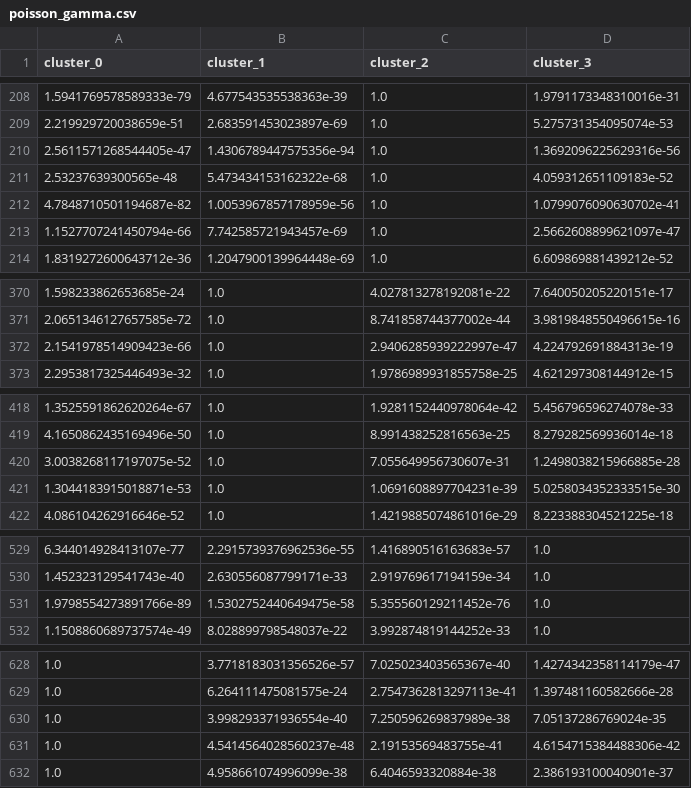
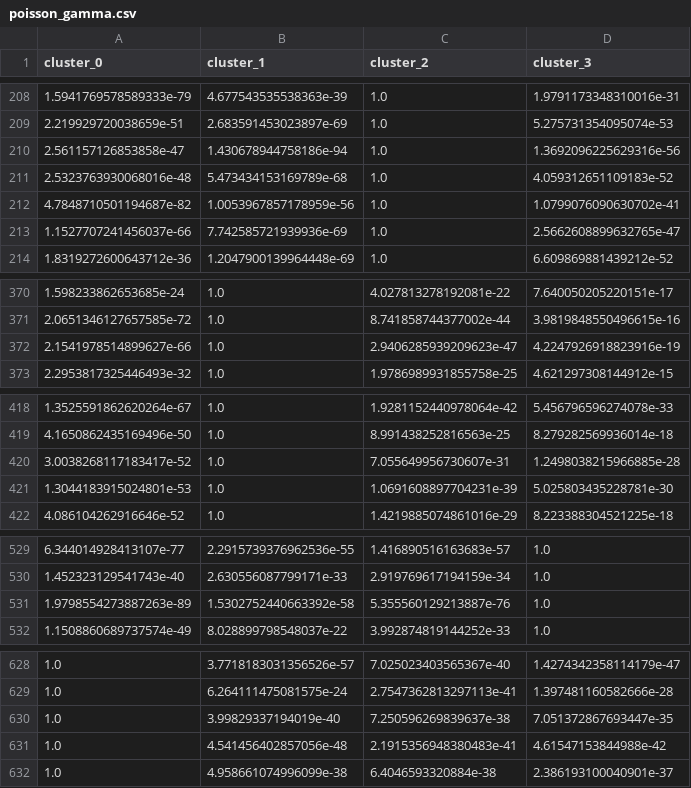
Before and after one commit to Schuyn/Unsupervised-Learning-Homework, a CSV file: Homework 2/Code/Result/poisson_gamma.csv, drawn as a sheet; only a part is shown, gaps mark what is left out; the diff covers the shown part only.

```diff
--- a/Homework 2/Code/Result/poisson_gamma.csv
+++ b/Homework 2/Code/Result/poisson_gamma.csv
@@ -209,6 +209,6 @@ cluster_0,cluster_1,cluster_2,cluster_3
 2.219929720038659e-51,2.683591453023897e-69,1.0,5.275731354095074e-53
-2.5611571268544405e-47,1.4306789447575356e-94,1.0,1.3692096225629316e-56
-2.53237639300565e-48,5.473434153162322e-68,1.0,4.059312651109183e-52
+2.561157126853858e-47,1.430678944758186e-94,1.0,1.3692096225629316e-56
+2.5323763930068016e-48,5.473434153169789e-68,1.0,4.059312651109183e-52
 4.7848710501194687e-82,1.0053967857178959e-56,1.0,1.0799076090630702e-41
-1.1527707241450794e-66,7.742585721943457e-69,1.0,2.5662608899621097e-47
+1.1527707241456037e-66,7.742585721939936e-69,1.0,2.5662608899632765e-47
 1.8319272600643712e-36,1.2047900139964448e-69,1.0,6.609869881439212e-52
@@ -371,3 +371,3 @@ cluster_0,cluster_1,cluster_2,cluster_3
 2.0651346127657585e-72,1.0,8.741858744377002e-44,3.9819848550496615e-16
-2.1541978514909423e-66,1.0,2.9406285939222997e-47,4.224792691884313e-19
+2.1541978514899627e-66,1.0,2.9406285939209623e-47,4.2247926918823916e-19
 2.2953817325446493e-32,1.0,1.9786989931855758e-25,4.621297308144912e-15
@@ -419,4 +419,4 @@ cluster_0,cluster_1,cluster_2,cluster_3
 4.1650862435169496e-50,1.0,8.991438252816563e-25,8.279282569936014e-18
-3.0038268117197075e-52,1.0,7.055649956730607e-31,1.2498038215966885e-28
-1.3044183915018871e-53,1.0,1.0691608897704231e-39,5.0258034352333515e-30
+3.0038268117183417e-52,1.0,7.055649956730607e-31,1.2498038215966885e-28
+1.3044183915024801e-53,1.0,1.0691608897704231e-39,5.025803435228781e-30
 4.086104262916646e-52,1.0,1.4219885074861016e-29,8.223388304521225e-18
@@ -530,3 +530,3 @@ cluster_0,cluster_1,cluster_2,cluster_3
 1.452323129541743e-40,2.630556087799171e-33,2.919769617194159e-34,1.0
-1.9798554273891766e-89,1.5302752440649475e-58,5.355560129211452e-76,1.0
+1.9798554273887263e-89,1.5302752440663392e-58,5.355560129213887e-76,1.0
 1.1508860689737574e-49,8.028899798548037e-22,3.992874819144252e-33,1.0
@@ -629,4 +629,4 @@ cluster_0,cluster_1,cluster_2,cluster_3
 1.0,6.264111475081575e-24,2.7547362813297113e-41,1.397481160582666e-28
-1.0,3.998293371936554e-40,7.250596269837989e-38,7.05137286769024e-35
-1.0,4.5414564028560237e-48,2.19153569483755e-41,4.6154715384488306e-42
+1.0,3.99829337194019e-40,7.250596269839637e-38,7.051372867693447e-35
+1.0,4.541456402857056e-48,2.1915356948380483e-41,4.61547153844988e-42
 1.0,4.958661074996099e-38,6.4046593320884e-38,2.386193100040901e-37
```
Also changed, not shown: 25 edited cells elsewhere in this file, 6 other files.
